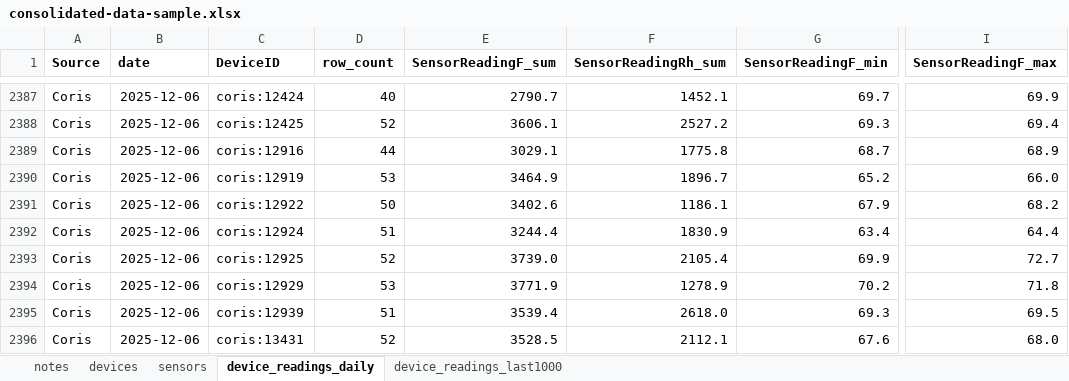
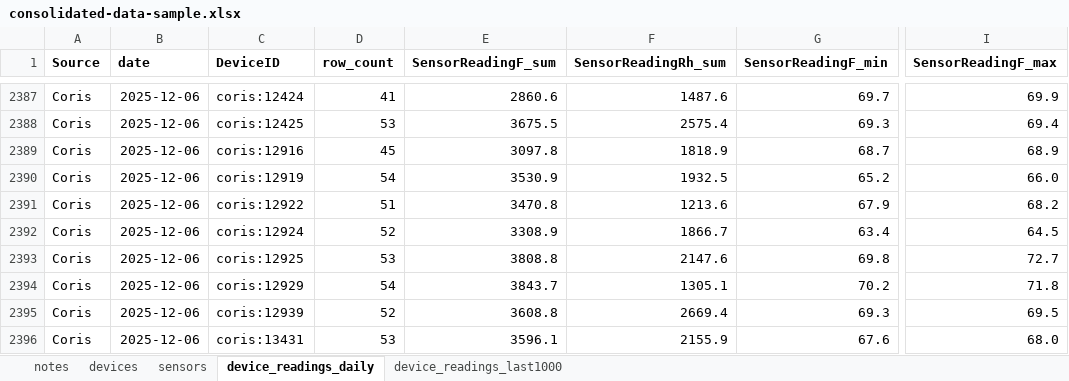
Before and after one commit to Environmental-Pipeline/environmental-sensor-poc, an Excel workbook: data-runner/consolidated-data-sample.xlsx, sheet device_readings_daily, drawn as a sheet; only a part is shown, gaps mark what is left out; values as stored, in another font and other column widths than the file's, no borders; the diff covers the shown part only; the diff names each change by its address in the sheet, - before the commit and + after, or states it on an @@ line.

```diff
--- a/data-runner/consolidated-data-sample.xlsx (sheet device_readings_daily)
+++ b/data-runner/consolidated-data-sample.xlsx (sheet device_readings_daily)
-D2387 (row_count): 40
+D2387 (row_count): 41
-E2387 (SensorReadingF_sum): 2790.7
+E2387 (SensorReadingF_sum): 2860.6
-F2387 (SensorReadingRh_sum): 1452.1
+F2387 (SensorReadingRh_sum): 1487.6
-D2388 (row_count): 52
+D2388 (row_count): 53
-E2388 (SensorReadingF_sum): 3606.1
+E2388 (SensorReadingF_sum): 3675.5
-F2388 (SensorReadingRh_sum): 2527.2
+F2388 (SensorReadingRh_sum): 2575.4
-D2389 (row_count): 44
+D2389 (row_count): 45
-E2389 (SensorReadingF_sum): 3029.1
+E2389 (SensorReadingF_sum): 3097.8
-F2389 (SensorReadingRh_sum): 1775.8
+F2389 (SensorReadingRh_sum): 1818.9
-D2390 (row_count): 53
+D2390 (row_count): 54
-E2390 (SensorReadingF_sum): 3464.9
+E2390 (SensorReadingF_sum): 3530.9
-F2390 (SensorReadingRh_sum): 1896.7
+F2390 (SensorReadingRh_sum): 1932.5
-D2391 (row_count): 50
+D2391 (row_count): 51
-E2391 (SensorReadingF_sum): 3402.6
+E2391 (SensorReadingF_sum): 3470.8
-F2391 (SensorReadingRh_sum): 1186.1
+F2391 (SensorReadingRh_sum): 1213.6
-D2392 (row_count): 51
+D2392 (row_count): 52
-E2392 (SensorReadingF_sum): 3244.4
+E2392 (SensorReadingF_sum): 3308.9
-F2392 (SensorReadingRh_sum): 1830.9
+F2392 (SensorReadingRh_sum): 1866.7
-I2392 (SensorReadingF_max): 64.4
+I2392 (SensorReadingF_max): 64.5
-D2393 (row_count): 52
+D2393 (row_count): 53
-E2393 (SensorReadingF_sum): 3739.0
+E2393 (SensorReadingF_sum): 3808.8
-F2393 (SensorReadingRh_sum): 2105.4
+F2393 (SensorReadingRh_sum): 2147.6
-G2393 (SensorReadingF_min): 69.9
+G2393 (SensorReadingF_min): 69.8
-D2394 (row_count): 53
+D2394 (row_count): 54
-E2394 (SensorReadingF_sum): 3771.9
+E2394 (SensorReadingF_sum): 3843.7
-F2394 (SensorReadingRh_sum): 1278.9
+F2394 (SensorReadingRh_sum): 1305.1
-D2395 (row_count): 51
+D2395 (row_count): 52
-E2395 (SensorReadingF_sum): 3539.4
+E2395 (SensorReadingF_sum): 3608.8
-F2395 (SensorReadingRh_sum): 2618.0
+F2395 (SensorReadingRh_sum): 2669.4
-D2396 (row_count): 52
+D2396 (row_count): 53
-E2396 (SensorReadingF_sum): 3528.5
+E2396 (SensorReadingF_sum): 3596.1
-F2396 (SensorReadingRh_sum): 2112.1
+F2396 (SensorReadingRh_sum): 2155.9
```
Also changed, not shown: 353 edited cells elsewhere in this sheet, sheet device_readings_last1000, 8 other files.
